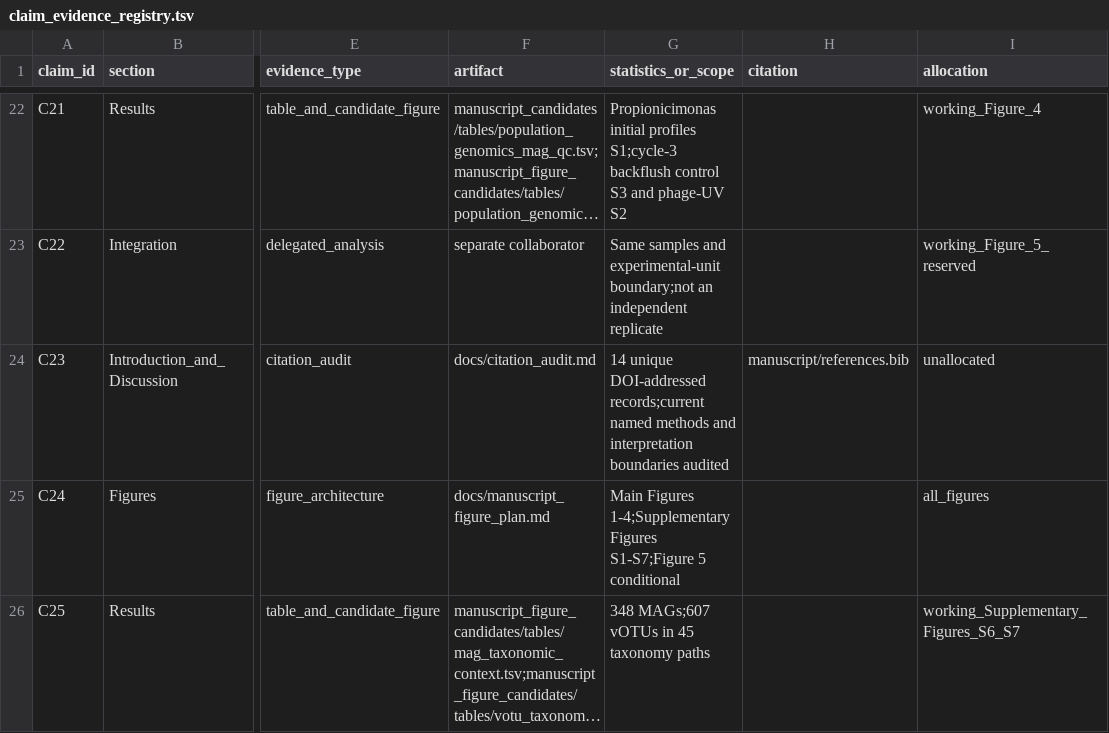
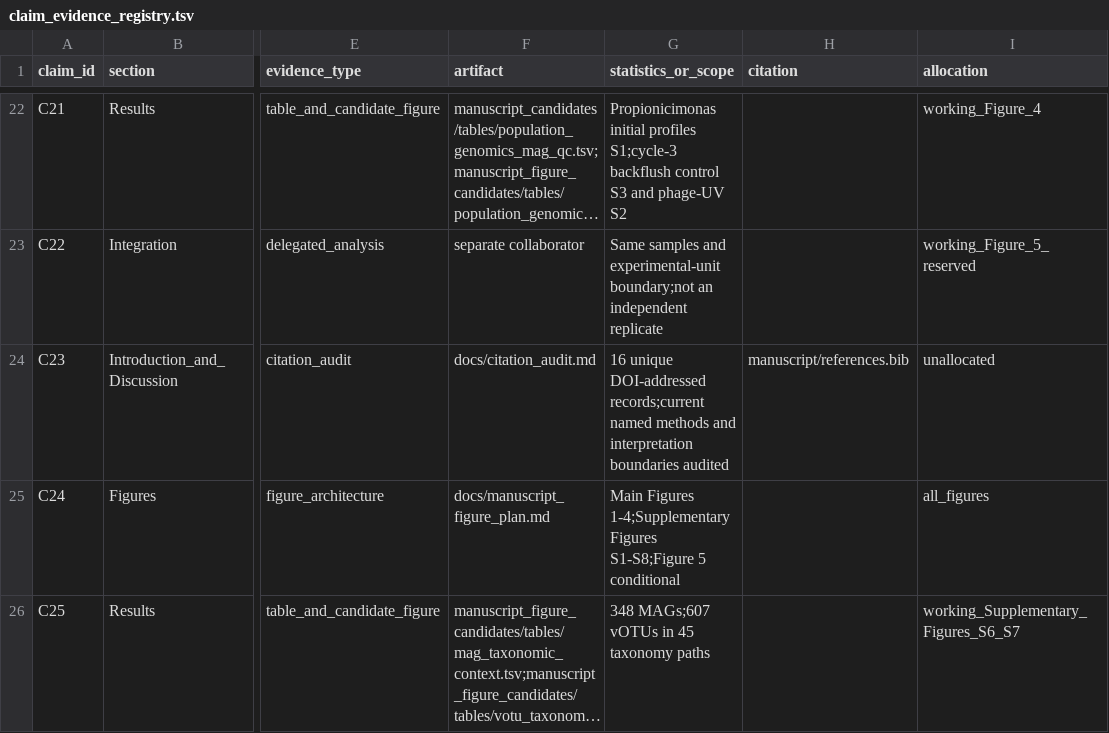
Before and after one commit to shaman-narayanasamy/phage_uv_ecology_analysis, a TSV file: manuscript/claim_evidence_registry.tsv, drawn as a sheet; only a part is shown, gaps mark what is left out; long unchanged cells end in …; the diff covers the shown part only; the diff names each change by its address in the sheet, - before the commit and + after, or states it on an @@ line.

```diff
--- a/manuscript/claim_evidence_registry.tsv
+++ b/manuscript/claim_evidence_registry.tsv
-G24 (statistics_or_scope): 14 unique DOI-addressed…
+G24 (statistics_or_scope): 16 unique DOI-addressed…
-G25 (statistics_or_scope): …1-4;Supplementary Figures S1-S7;Figure 5 conditional
+G25 (statistics_or_scope): …1-4;Supplementary Figures S1-S8;Figure 5 conditional
```
Also changed, not shown: 1 added row and 5 edited cells elsewhere in this file, manifests/code_manifest.tsv, manifests/data_manifest.tsv, 24 other files.
